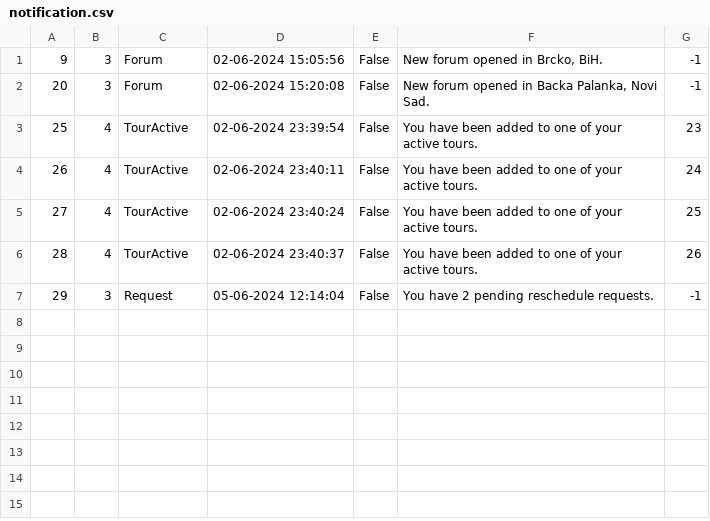
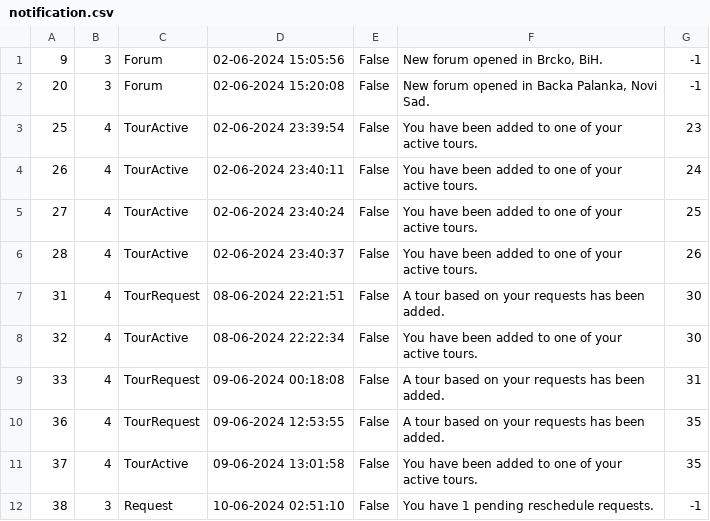
Before and after one commit to kzi-nastava/sims-ra-2024-group-2-team-a, a CSV file: Resources/Data/notification.csv, drawn as a sheet.

```diff
--- a/Resources/Data/notification.csv
+++ b/Resources/Data/notification.csv
@@ -6,2 +6,7 @@
 28|4|TourActive|02-06-2024 23:40:37|False|You have been added to one of your active tours.|26
-29|3|Request|05-06-2024 12:14:04|False|You have 2 pending reschedule requests.|-1
+31|4|TourRequest|08-06-2024 22:21:51|False|A tour based on your requests has been added.|30
+32|4|TourActive|08-06-2024 22:22:34|False|You have been added to one of your active tours.|30
+33|4|TourRequest|09-06-2024 00:18:08|False|A tour based on your requests has been added.|31
+36|4|TourRequest|09-06-2024 12:53:55|False|A tour based on your requests has been added.|35
+37|4|TourActive|09-06-2024 13:01:58|False|You have been added to one of your active tours.|35
+38|3|Request|10-06-2024 02:51:10|False|You have 1 pending reschedule requests.|-1
```
Also changed, not shown: Resources/Data/passenger.csv, Resources/Data/pointOfInterest.csv, 11 other files.
